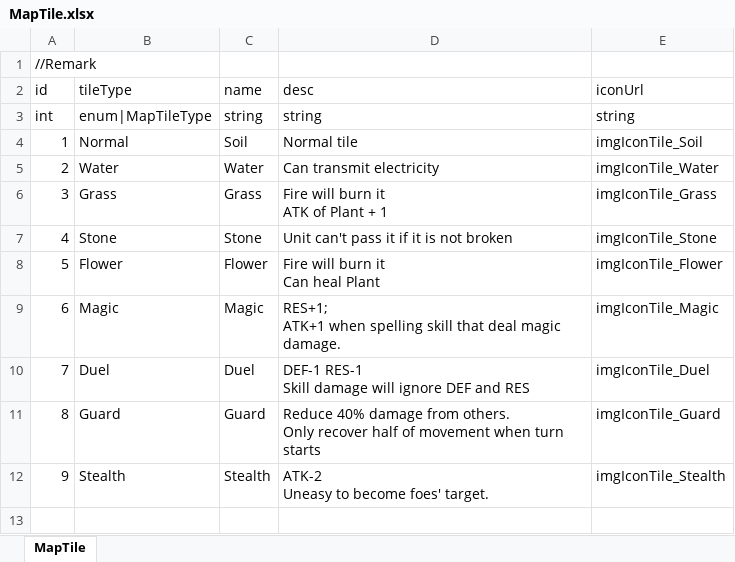
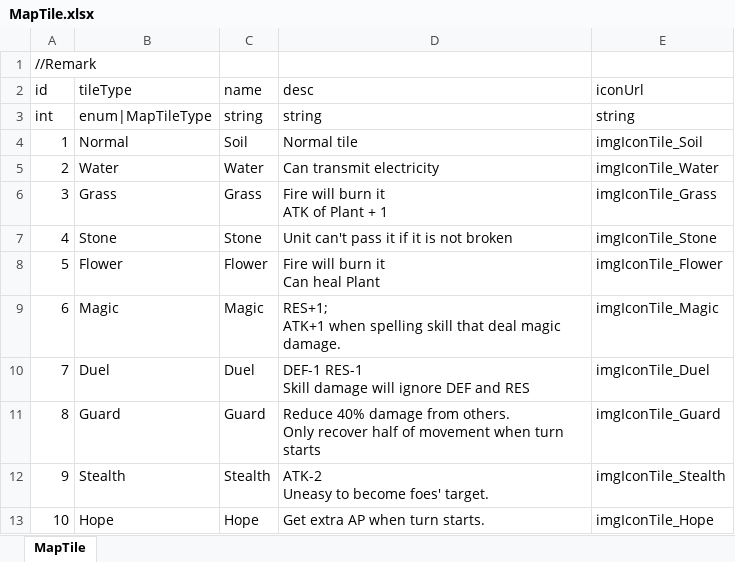
Before and after one commit to LUOHONGPENG/HermitRabbit, an Excel workbook: Assets/Excel/MapTile.xlsx, sheet MapTile, drawn as a sheet; values as stored, in another font and other column widths than the file's, no borders; the diff names each change by its address in the sheet, - before the commit and + after, or states it on an @@ line.

```diff
--- a/Assets/Excel/MapTile.xlsx (sheet MapTile)
+++ b/Assets/Excel/MapTile.xlsx (sheet MapTile)
+row 13: 10 | Hope | Hope | Get extra AP when turn starts. | imgIconTile_Hope
```
Also changed, not shown: Assets/Excel/MapClip.xlsx, Assets/Excel/SkillDesc.xlsx, 22 other files.
